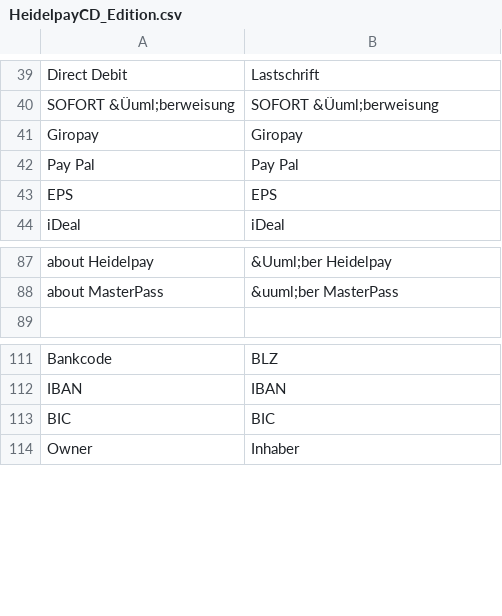
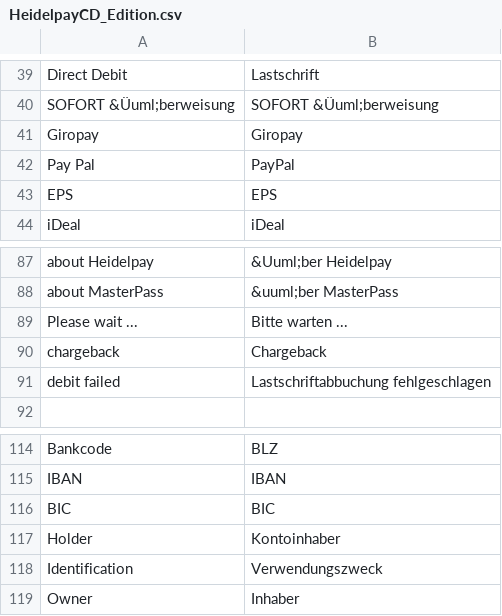
Before and after one commit to OpenMageModuleFostering/heidelpaycdedition, a CSV file: app/locale/de_DE/HeidelpayCD_Edition.csv, drawn as a sheet; only a part is shown, gaps mark what is left out.

```diff
--- a/app/locale/de_DE/HeidelpayCD_Edition.csv
+++ b/app/locale/de_DE/HeidelpayCD_Edition.csv
@@ -57,3 +57,3 @@
 "Giropay","Giropay"
-"Pay Pal","Pay Pal"
+"Pay Pal","PayPal"
 "EPS","EPS"
@@ -104,2 +104,5 @@
 "about MasterPass","&uuml;ber MasterPass"
+"Please wait ...","Bitte warten ..."
+"chargeback","Chargeback"
+"debit failed","Lastschriftabbuchung fehlgeschlagen"
 
@@ -129,2 +132,4 @@
 "BIC","BIC"
+"Holder","Kontoinhaber"
+"Identification","Verwendungszweck"
 "Owner","Inhaber"
```
Also changed, not shown: app/locale/en_US/HeidelpayCD_Edition.csv, 22 other files.
